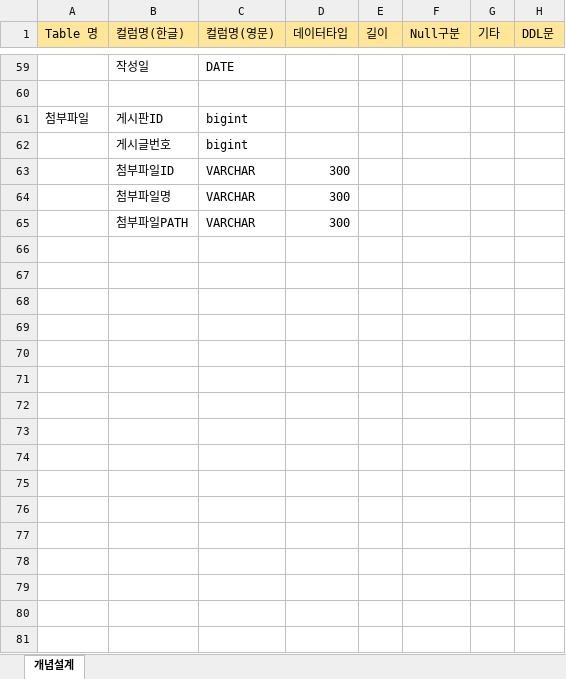
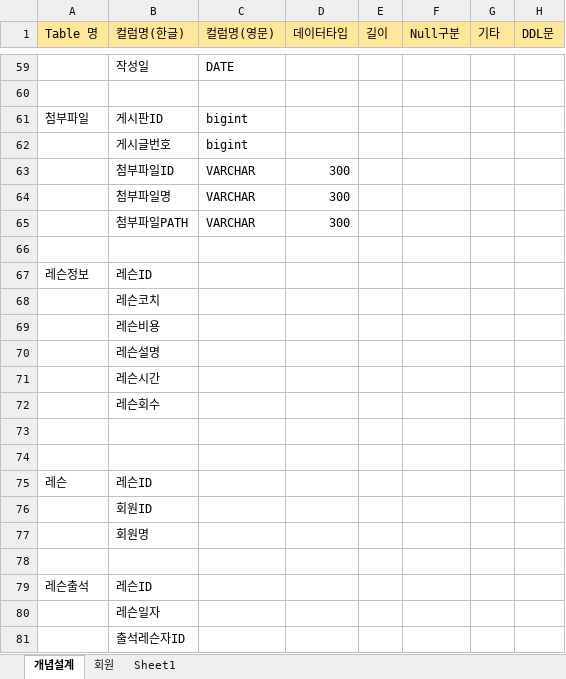
Before and after one commit to richardkiwoo/richardprj, an Excel workbook: managing/db설계.xlsx, sheet 개념설계, drawn as a sheet; only a part is shown, gaps mark what is left out; values as stored, in another font and other column widths than the file's, no borders; the diff names each change by its address in the sheet, - before the commit and + after, or states it on an @@ line.

```diff
--- a/managing/db설계.xlsx (sheet 개념설계)
+++ b/managing/db설계.xlsx (sheet 개념설계)
+sheet tab: 회원
+sheet tab: Sheet1
+row 66: (empty)
+row 67: 레슨정보 | 레슨ID
+row 68:  | 레슨코치
+row 69:  | 레슨비용
+row 70:  | 레슨설명
+row 71:  | 레슨시간
+row 72:  | 레슨회수
+row 73: (empty)
+row 74: (empty)
+row 75: 레슨 | 레슨ID
+row 76:  | 회원ID
+row 77:  | 회원명
+row 78: (empty)
+row 79: 레슨출석 | 레슨ID
+row 80:  | 레슨일자
+row 81:  | 출석레슨자ID
```
Also changed, not shown: 1 other file.
